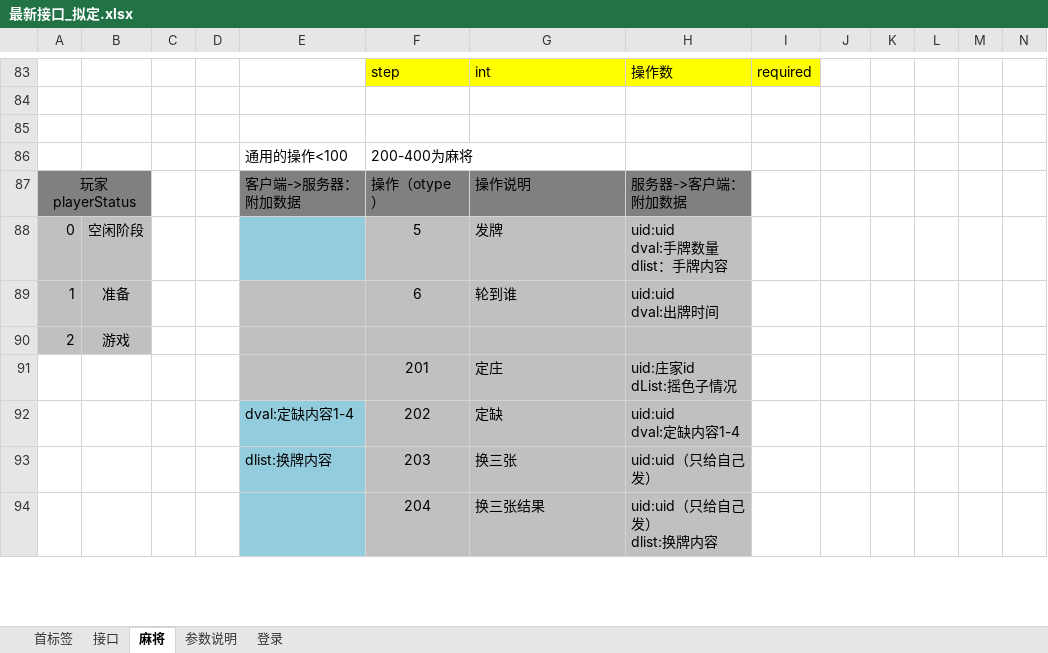
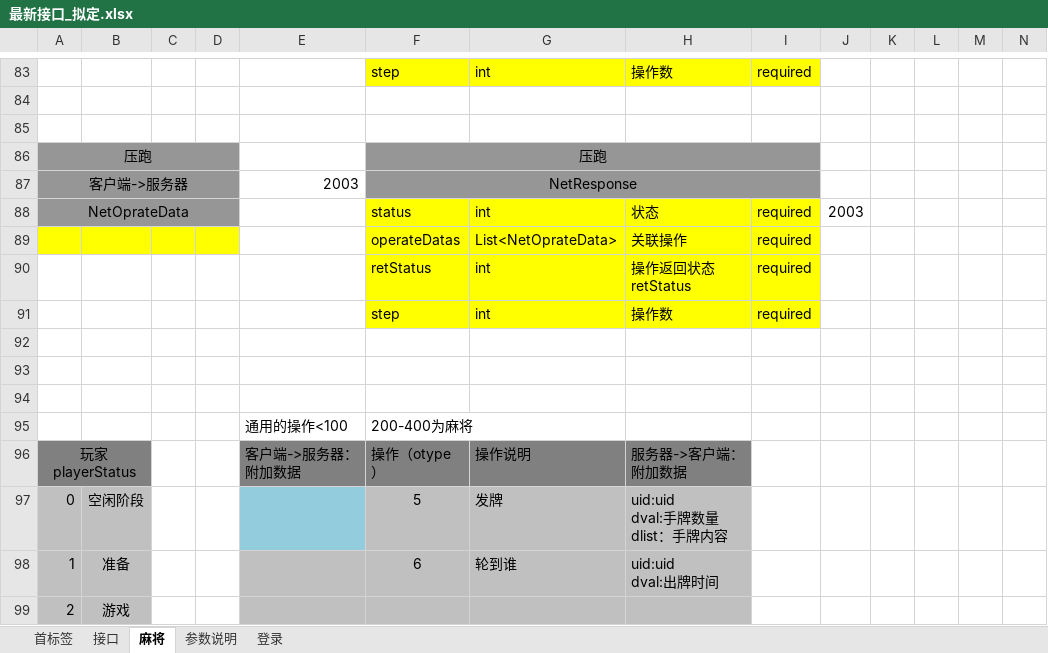
Before and after one commit to leroyBoys/LGameQiPai, an Excel workbook: doc/最新接口_拟定.xlsx, sheet 麻将, drawn as a sheet; only a part is shown, gaps mark what is left out; the shorter side is filled out with more unchanged rows; values as stored, in another font and other column widths than the file's, no borders; rows hold the shown columns only; the diff names each change by its address in the sheet, - before the commit and + after, or states it on an @@ line.

```diff
--- a/doc/最新接口_拟定.xlsx (sheet 麻将)
+++ b/doc/最新接口_拟定.xlsx (sheet 麻将)
+row 86: 压跑 |  |  |  |  | 压跑
+row 87: 客户端->服务器 |  |  |  | 2003 | NetResponse
+row 88: NetOprateData |  |  |  |  | status | int | 状态 | required | 2003
+row 89:  |  |  |  |  | operateDatas | List<NetOprateData> | 关联操作 | required
+row 90:  |  |  |  |  | retStatus | int | 操作返回状态retStatus | required
+row 91:  |  |  |  |  | step | int | 操作数 | required
+row 92: (empty)
+row 93: (empty)
+row 94: (empty)
```
Also changed, not shown: 36 other files.
